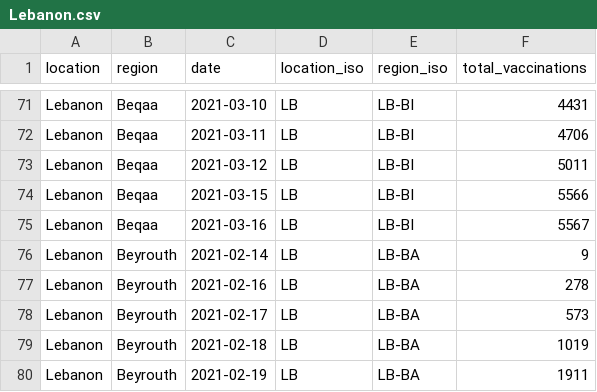
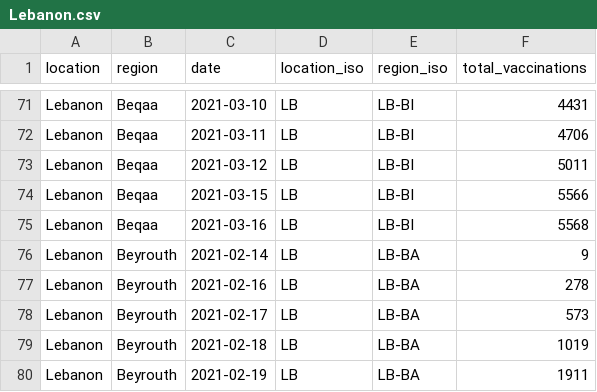
Before and after one commit to sociepy/covid19-vaccination-subnational, a CSV file: data/countries/Lebanon.csv, drawn as a sheet; only a part is shown, gaps mark what is left out.

```diff
--- a/data/countries/Lebanon.csv
+++ b/data/countries/Lebanon.csv
@@ -74,3 +74,3 @@ Lebanon,Beqaa,2021-03-12,LB,LB-BI,5011
 Lebanon,Beqaa,2021-03-15,LB,LB-BI,5566
-Lebanon,Beqaa,2021-03-16,LB,LB-BI,5567
+Lebanon,Beqaa,2021-03-16,LB,LB-BI,5568
 Lebanon,Beyrouth,2021-02-14,LB,LB-BA,9
```
Also changed, not shown: data/countries/Belgium.csv, data/countries/Finland.csv, 22 other files.
